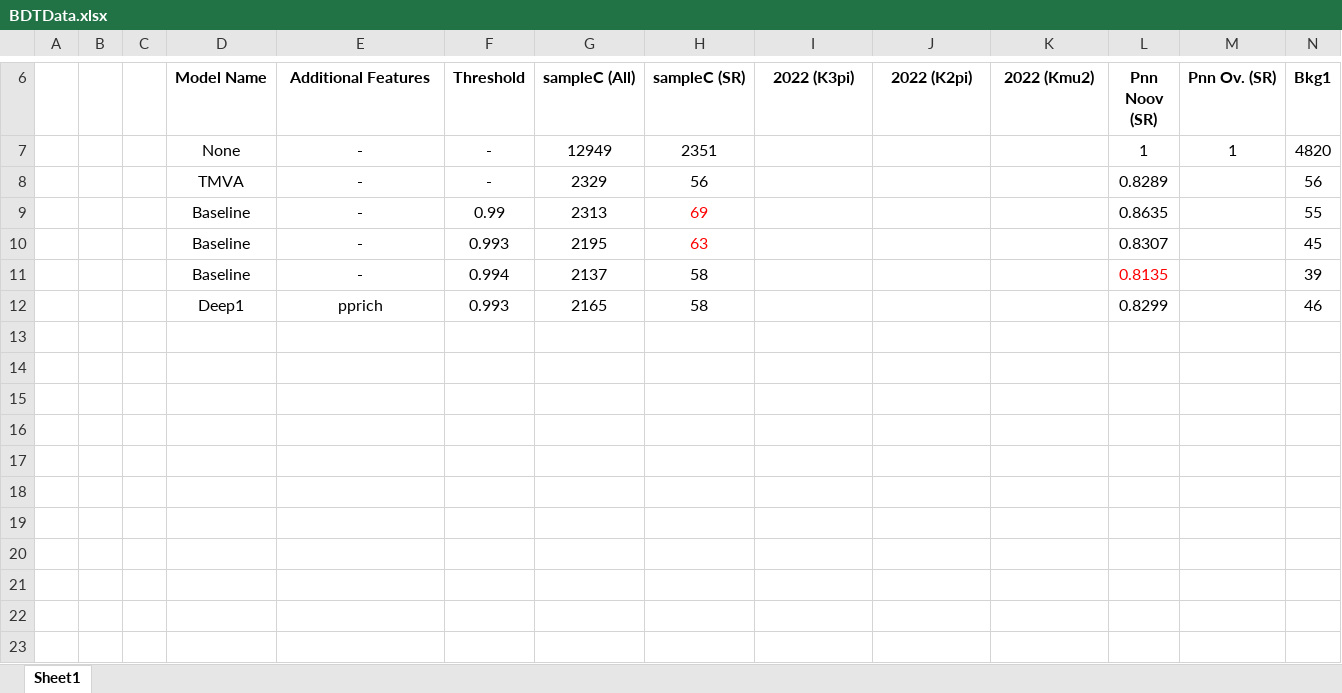
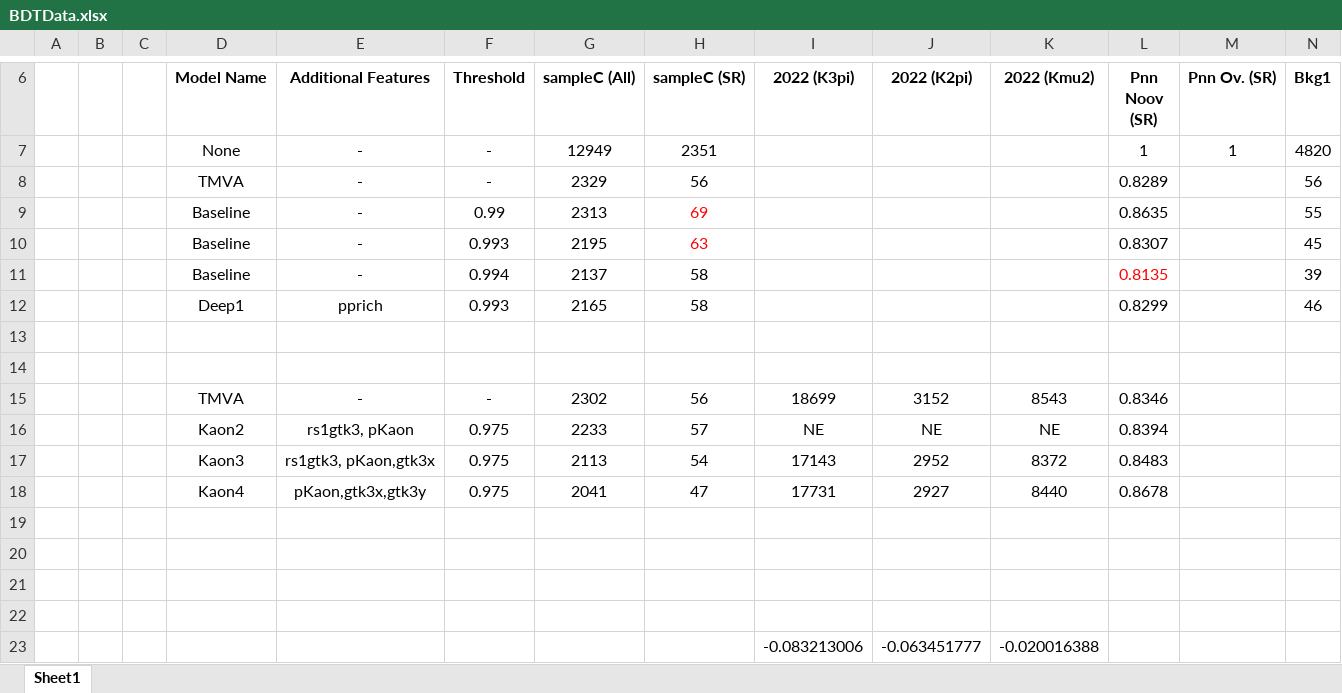
Before and after one commit to ChandlerKenworthy/Upstream, an Excel workbook: BDTData.xlsx, sheet Sheet1, drawn as a sheet; only a part is shown, gaps mark what is left out; values as stored, in another font and other column widths than the file's, no borders; rows hold the shown columns only; the diff names each change by its address in the sheet, - before the commit and + after, or states it on an @@ line.

Commit message:
Progress studies using Kaon variables

```diff
--- a/BDTData.xlsx (sheet Sheet1)
+++ b/BDTData.xlsx (sheet Sheet1)
+row 13: (empty)
+row 14: (empty)
+row 15:  |  |  | TMVA | - | - | 2302 | 56 | 18699 | 3152 | 8543 | 0.8346
+row 16:  |  |  | Kaon2 | rs1gtk3, pKaon | 0.975 | 2233 | 57 | NE | NE | NE | 0.8394
+row 17:  |  |  | Kaon3 | rs1gtk3, pKaon,gtk3x | 0.975 | 2113 | 54 | 17143 | 2952 | 8372 | 0.8483
+row 18:  |  |  | Kaon4 | pKaon,gtk3x,gtk3y | 0.975 | 2041 | 47 | 17731 | 2927 | 8440 | 0.8678
+row 19: (empty)
+row 20: (empty)
+row 21: (empty)
+row 22: (empty)
+row 23:  |  |  |  |  |  |  |  | -0.083213006 | -0.063451777 | -0.020016388
```
Also changed, not shown: 3 other files.
